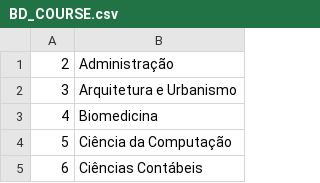
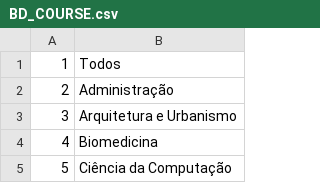
Before and after one commit to dennyerikson/appvg, a CSV file: BD_COURSE.csv, drawn as a sheet; only a part is shown; the shorter side is filled out with more unchanged rows; the diff names each change by its address in the sheet, - before the commit and + after, or states it on an @@ line.

```diff
--- a/BD_COURSE.csv
+++ b/BD_COURSE.csv
+row 1: 1 | Todos
```
Also changed, not shown: 6 other files.
